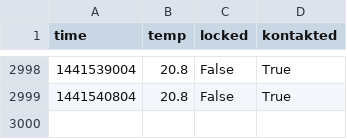
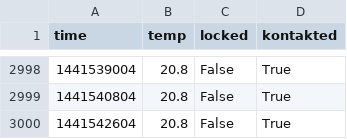
Before and after one commit to realraum/r3pi-temperature, a CSV file: temp_log.csv, drawn as a sheet; only a part is shown, gaps mark what is left out.

Commit message:
added data

```diff
--- a/temp_log.csv
+++ b/temp_log.csv
@@ -2999 +2999,2 @@ time;temp;locked;kontakted
 1441540804;20.8;False;True
+1441542604;20.8;False;True
```
